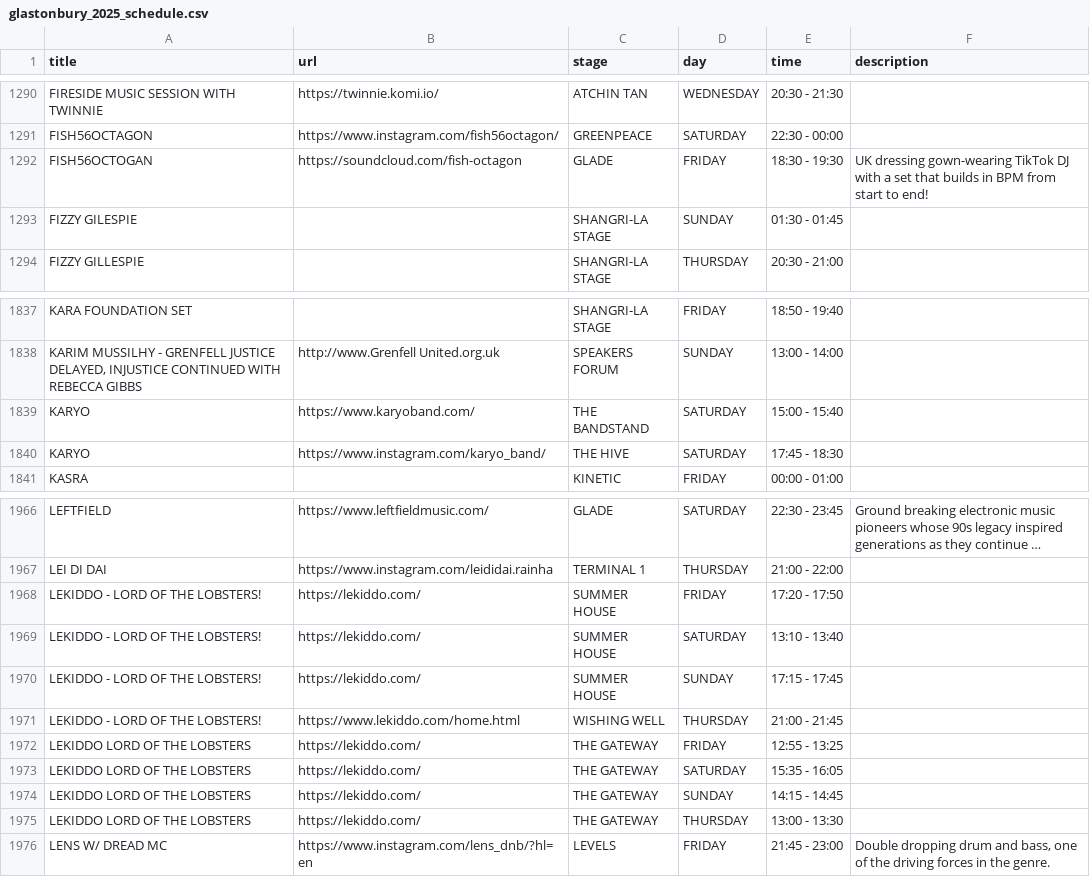
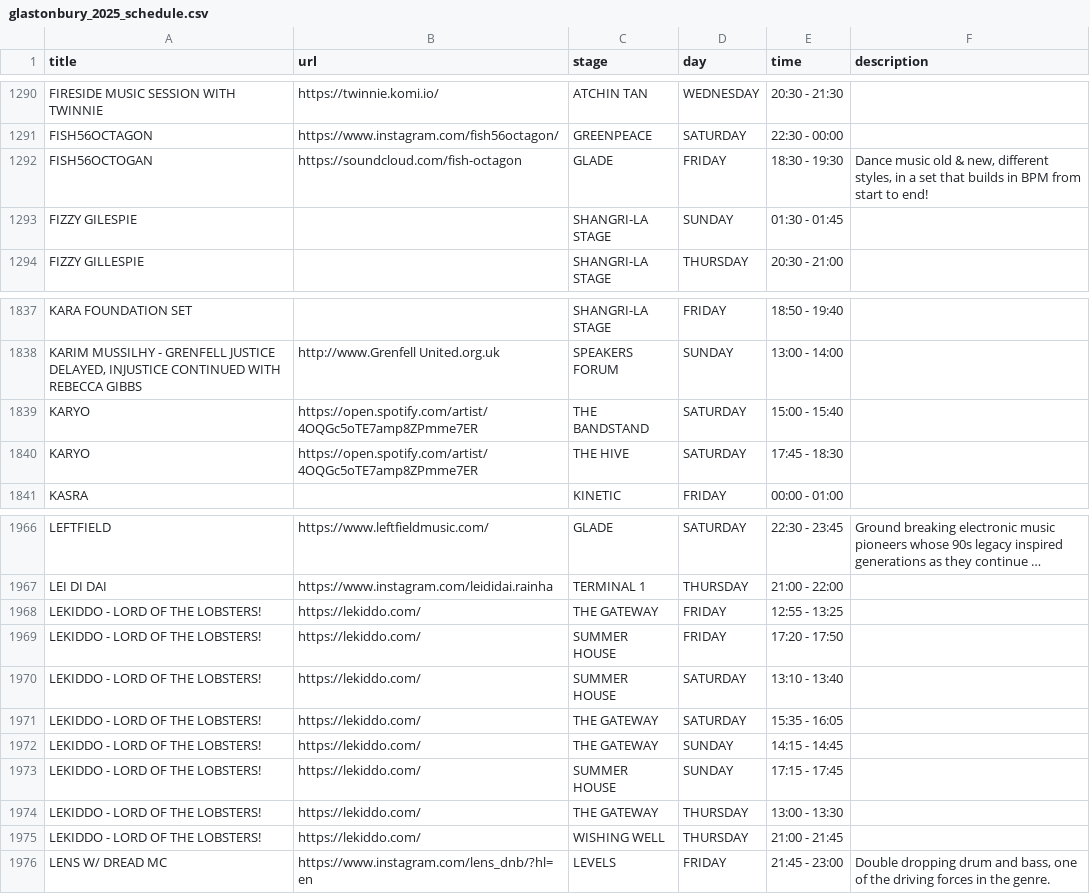
Before and after one commit to Jonty/glastoscrape, a CSV file: glastonbury_2025_schedule.csv, drawn as a sheet; only a part is shown, gaps mark what is left out; long unchanged cells end in …; removed rows and columns are numbered as before the commit, all else as after; the diff names each change by its address in the sheet, - before the commit and + after, or states it on an @@ line.

Commit message:
Automatic Glastonbury listings update

```diff
--- a/glastonbury_2025_schedule.csv
+++ b/glastonbury_2025_schedule.csv
-F1292 (description): UK dressing gown-wearing TikTok DJ with a set…
+F1292 (description): Dance music old & new, different styles, in a set…
-B1839 (url): https://www.karyoband.com/
+B1839 (url): https://open.spotify.com/artist/4OQGc5oTE7amp8ZPmme7ER
-B1840 (url): https://www.instagram.com/karyo_band/
+B1840 (url): https://open.spotify.com/artist/4OQGc5oTE7amp8ZPmme7ER
+row 1968: LEKIDDO - LORD OF THE LOBSTERS! | https://lekiddo.com/ | THE GATEWAY | FRIDAY | 12:55 - 13:25
+row 1971: LEKIDDO - LORD OF THE LOBSTERS! | https://lekiddo.com/ | THE GATEWAY | SATURDAY | 15:35 - 16:05
+row 1972: LEKIDDO - LORD OF THE LOBSTERS! | https://lekiddo.com/ | THE GATEWAY | SUNDAY | 14:15 - 14:45
+row 1974: LEKIDDO - LORD OF THE LOBSTERS! | https://lekiddo.com/ | THE GATEWAY | THURSDAY | 13:00 - 13:30
-B1975 (url): https://www.lekiddo.com/home.html
+B1975 (url): https://lekiddo.com/
-row 1972: LEKIDDO LORD OF THE LOBSTERS | https://lekiddo.com/ | THE GATEWAY | FRIDAY | 12:55 - 13:25
-row 1973: LEKIDDO LORD OF THE LOBSTERS | https://lekiddo.com/ | THE GATEWAY | SATURDAY | 15:35 - 16:05
-row 1974: LEKIDDO LORD OF THE LOBSTERS | https://lekiddo.com/ | THE GATEWAY | SUNDAY | 14:15 - 14:45
-row 1975: LEKIDDO LORD OF THE LOBSTERS | https://lekiddo.com/ | THE GATEWAY | THURSDAY | 13:00 - 13:30
```
